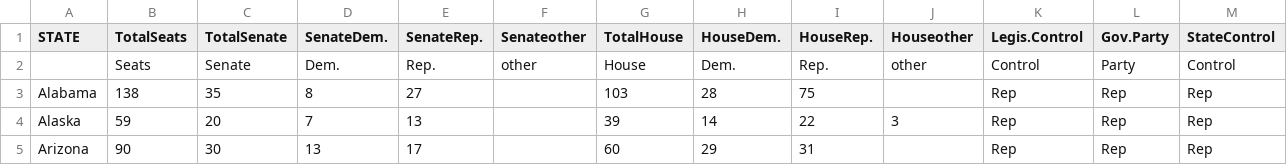
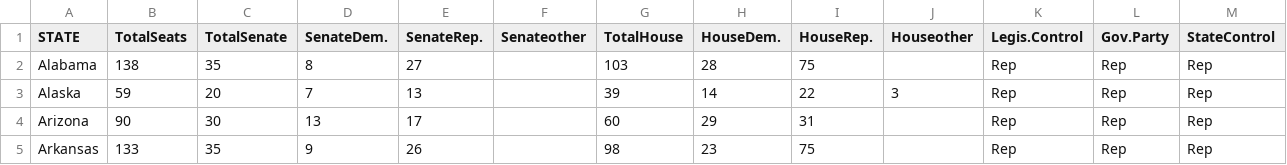
Before and after one commit to osiau/GIS713DataChallenge, a CSV file: cleandata/legislative_control.csv, drawn as a sheet; only a part is shown; the shorter side is filled out with more unchanged rows; the diff names each change by its address in the sheet, - before the commit and + after, or states it on an @@ line.

Commit message:
Update legislative_control.csv

```diff
--- a/cleandata/legislative_control.csv
+++ b/cleandata/legislative_control.csv
-row 2:  | Seats | Senate | Dem. | Rep. | other | House | Dem. | Rep. | other | Control | Party | Control
```
